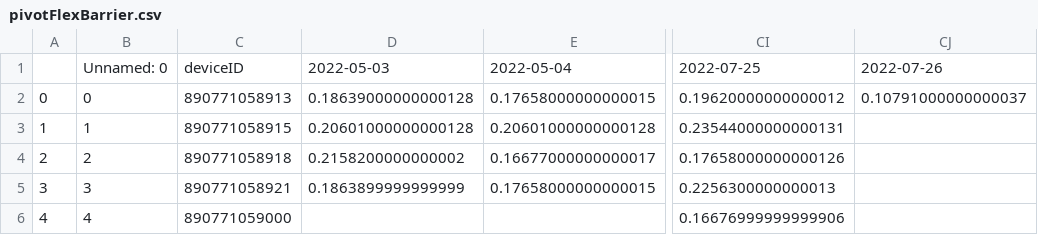
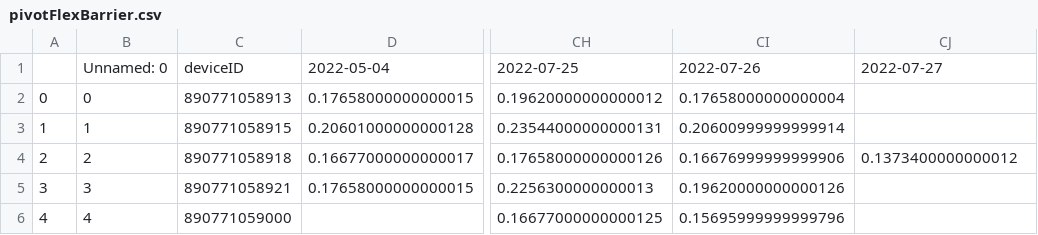
Before and after one commit to treestuff/DataFiles, a CSV file: pivotFlexBarrier.csv, drawn as a sheet; only a part is shown, gaps mark what is left out; removed rows and columns are numbered as before the commit, all else as after; the diff names each change by its address in the sheet, - before the commit and + after, or states it on an @@ line.

```diff
--- a/pivotFlexBarrier.csv
+++ b/pivotFlexBarrier.csv
-column D, rows 1-5: 2022-05-03 | 0.18639000000000128 | 0.20601000000000128 | 0.2158200000000002 | 0.1863899999999999
+column CI, rows 1-6: 2022-07-26 | 0.17658000000000004 | 0.20600999999999914 | 0.16676999999999906 | 0.19620000000000126 | 0.15695999999999796
-CJ1: 2022-07-26
+CJ1: 2022-07-27
-CJ2: 0.10791000000000037
+CJ2: (empty)
-CJ4: (empty)
+CJ4: 0.1373400000000012
-CH6: 0.16676999999999906
+CH6: 0.16677000000000125
```
Also changed, not shown: DataCumulatedFlex2.csv, treeInfoDailyUpdate.csv.
